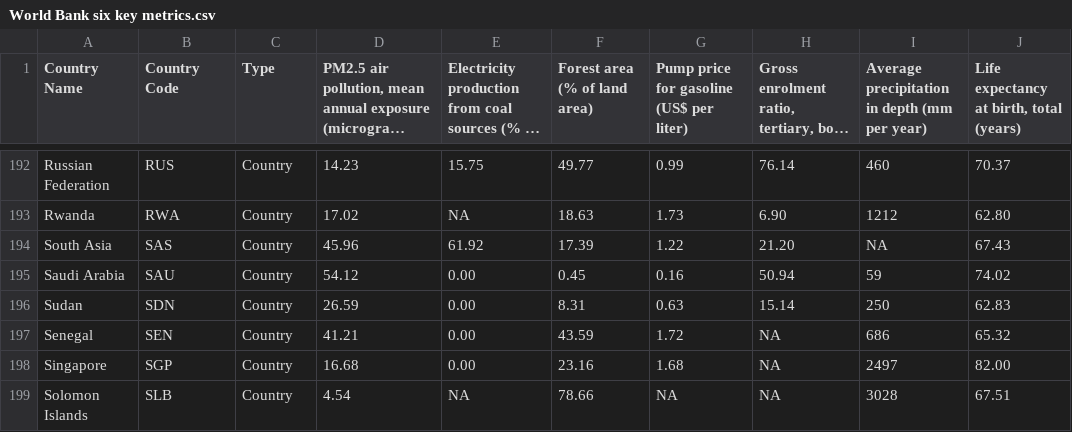
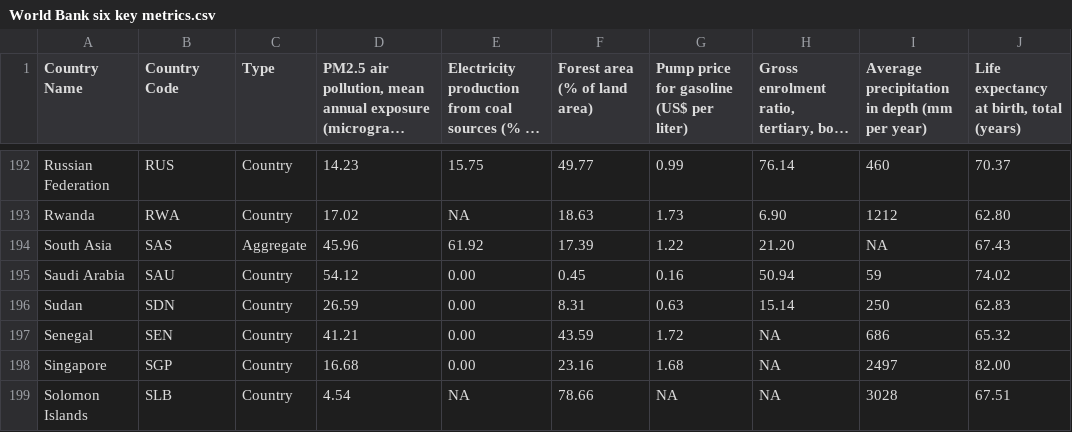
Before and after one commit to dominickp/AirPollution, a CSV file: src/data/World Bank six key metrics.csv, drawn as a sheet; only a part is shown, gaps mark what is left out; long unchanged cells end in …; the diff names each change by its address in the sheet, - before the commit and + after, or states it on an @@ line.

Commit message:
fix south-asia as country bug metrics

```diff
--- a/src/data/World Bank six key metrics.csv
+++ b/src/data/World Bank six key metrics.csv
-C194 (Type): Country
+C194 (Type): Aggregate
```
